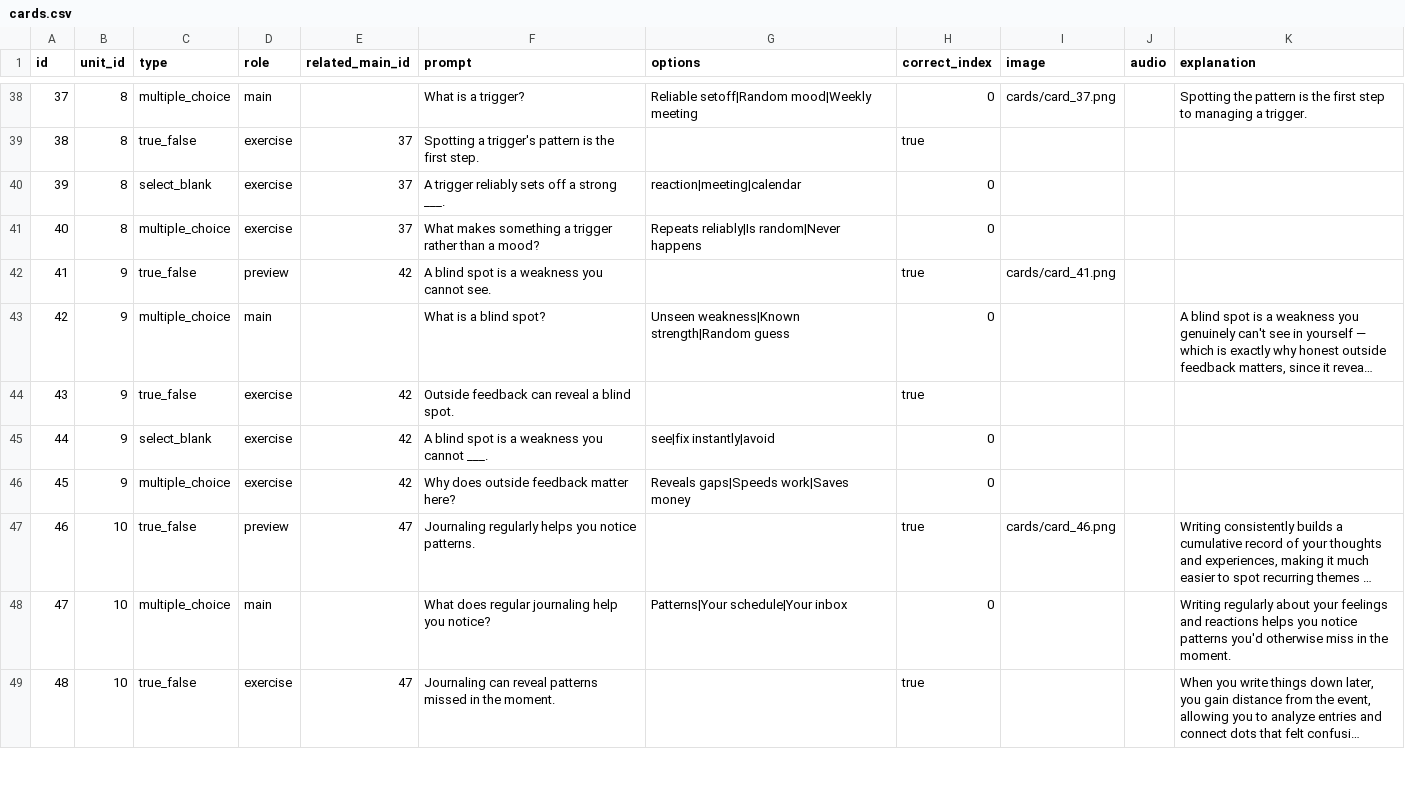
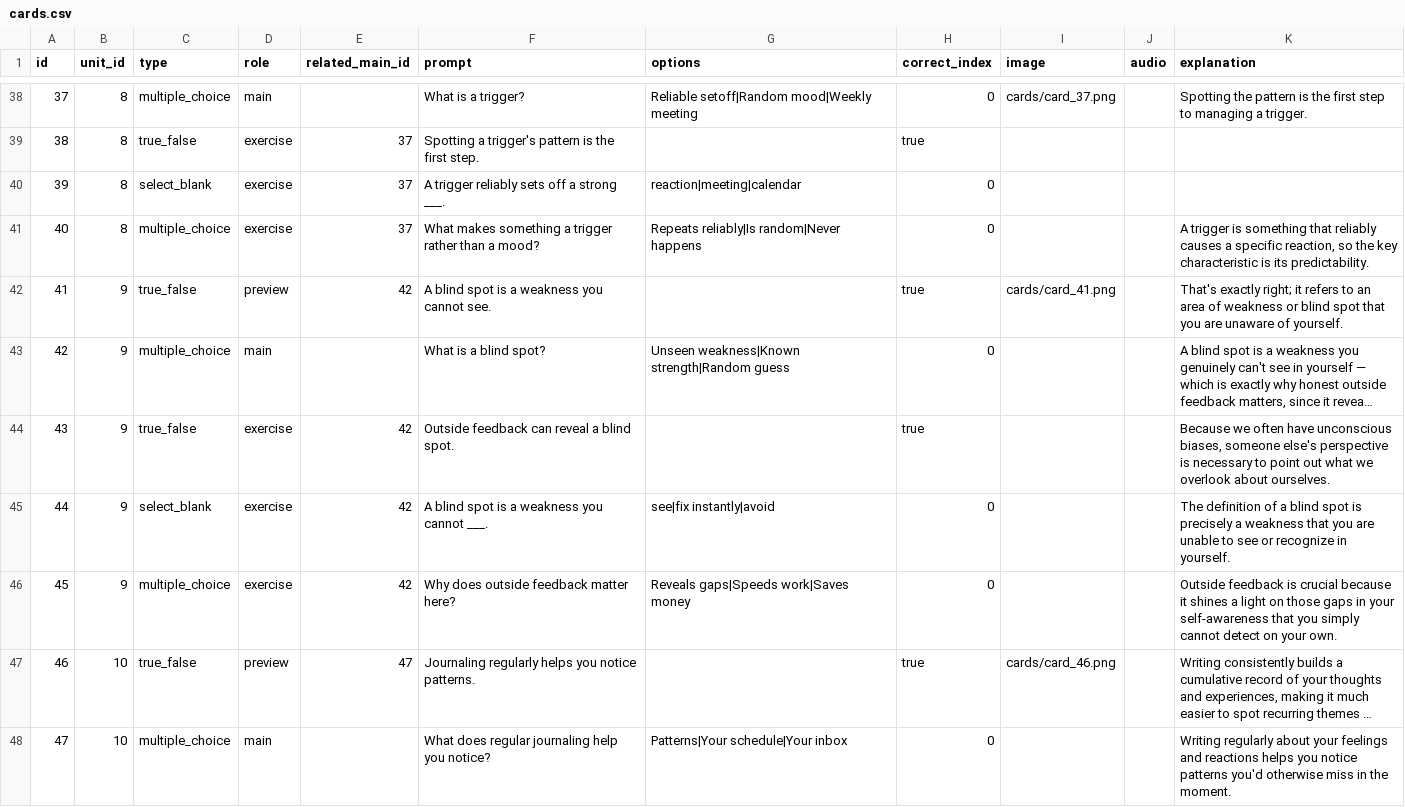
Before and after one commit to yaaddi-courses/emotional-intelligence, a CSV file: source/cards.csv, drawn as a sheet; only a part is shown, gaps mark what is left out; the shorter side is filled out with more unchanged rows; long unchanged cells end in …; the diff names each change by its address in the sheet, - before the commit and + after, or states it on an @@ line.

Commit message:
Write more explanations for cards that had none (retry of parse-failed batches)
5 more cards got a genuine explanation (144/166 total flagged now
covered). Course stays at 1.0.0.

```diff
--- a/source/cards.csv
+++ b/source/cards.csv
-K41 (explanation): (empty)
+K41 (explanation): A trigger is something that reliably causes a specific reaction, so the key characteristic is its predictability.
-K42 (explanation): (empty)
+K42 (explanation): That's exactly right; it refers to an area of weakness or blind spot that you are unaware of yourself.
-K44 (explanation): (empty)
+K44 (explanation): Because we often have unconscious biases, someone else's perspective is necessary to point out what we overlook about ourselves.
-K45 (explanation): (empty)
+K45 (explanation): The definition of a blind spot is precisely a weakness that you are unable to see or recognize in yourself.
-K46 (explanation): (empty)
+K46 (explanation): Outside feedback is crucial because it shines a light on those gaps in your self-awareness that you simply cannot detect on your own.
```
Also changed, not shown: 1 other file.
